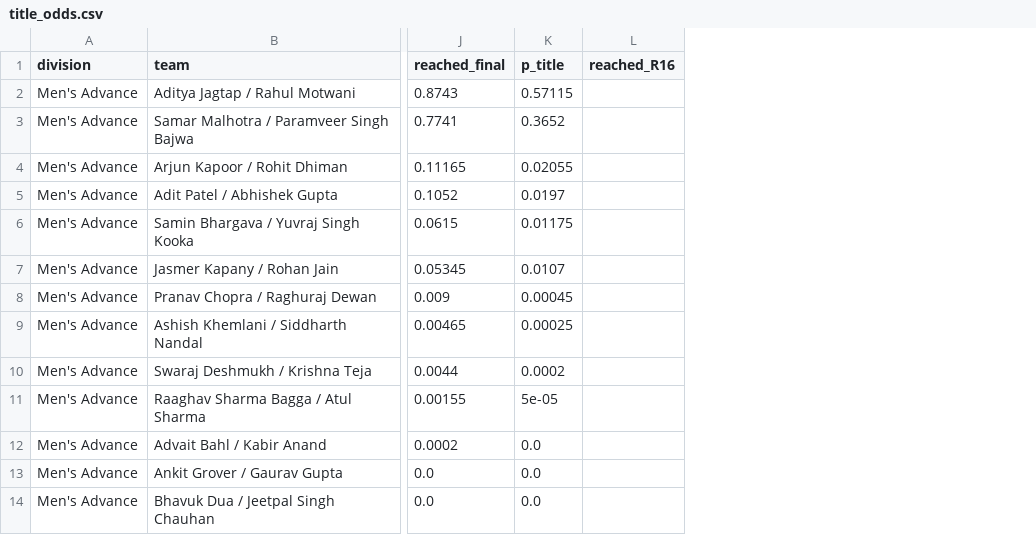
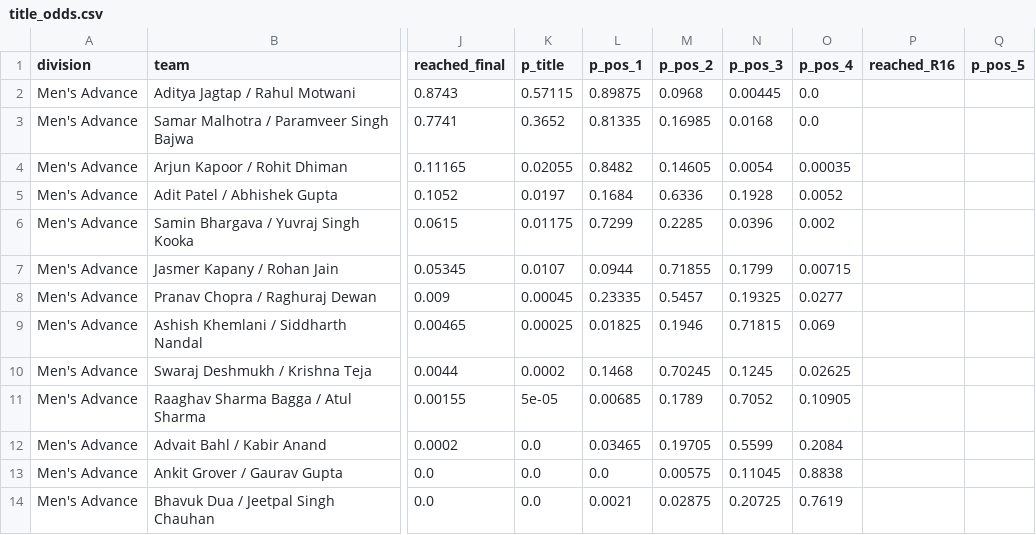
Before and after one commit to dhruvk1310-lang/ipt-analysis, a CSV file: outputs/a3_chandigarh/title_odds.csv, drawn as a sheet; only a part is shown, gaps mark what is left out; the diff names each change by its address in the sheet, - before the commit and + after, or states it on an @@ line.

```diff
--- a/outputs/a3_chandigarh/title_odds.csv
+++ b/outputs/a3_chandigarh/title_odds.csv
+column L (p_pos_1), rows 2-14: 0.89875 | 0.81335 | 0.8482 | 0.1684 | 0.7299 | 0.0944 | 0.23335 | 0.01825 | 0.1468 | 0.00685 | 0.03465 | 0.0 | 0.0021
+column M (p_pos_2), rows 2-14: 0.0968 | 0.16985 | 0.14605 | 0.6336 | 0.2285 | 0.71855 | 0.5457 | 0.1946 | 0.70245 | 0.1789 | 0.19705 | 0.00575 | 0.02875
+column N (p_pos_3), rows 2-14: 0.00445 | 0.0168 | 0.0054 | 0.1928 | 0.0396 | 0.1799 | 0.19325 | 0.71815 | 0.1245 | 0.7052 | 0.5599 | 0.11045 | 0.20725
+column O (p_pos_4), rows 2-14: 0.0 | 0.0 | 0.00035 | 0.0052 | 0.002 | 0.00715 | 0.0277 | 0.069 | 0.02625 | 0.10905 | 0.2084 | 0.8838 | 0.7619
+column Q (p_pos_5), empty
```
Also changed, not shown: 1 other file.
